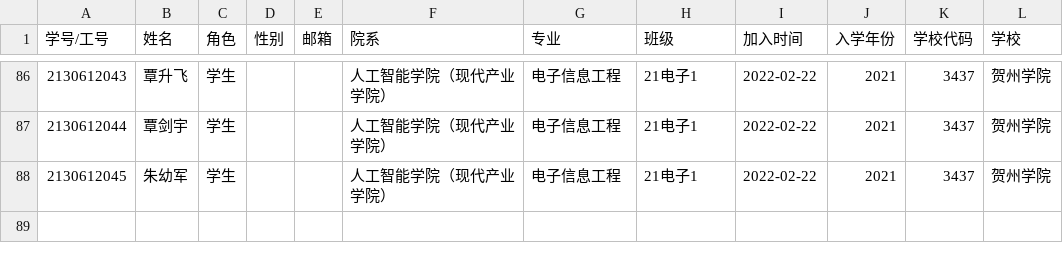
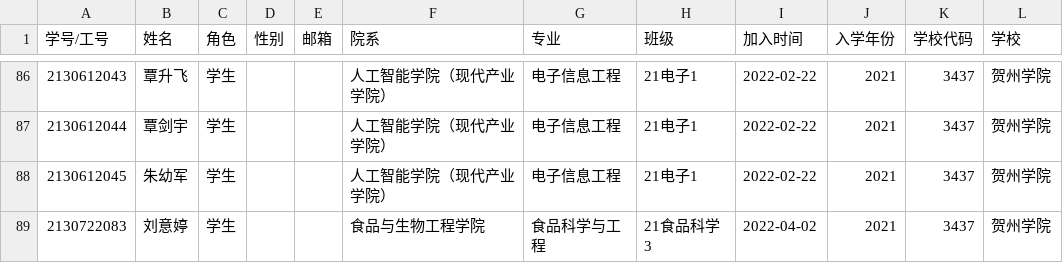
Before and after one commit to wangliang1989/2022spring, a CSV file: list/电工_chaoxing.csv, drawn as a sheet; only a part is shown, gaps mark what is left out.

Commit message:
超星系统添加学生

```diff
--- a/list/电工_chaoxing.csv
+++ b/list/电工_chaoxing.csv
@@ -88 +88,2 @@
 2130612045,朱幼军,学生,,,人工智能学院（现代产业学院）,电子信息工程,21电子1,2022-02-22,2021,3437,贺州学院,
+2130722083,刘意婷,学生,,,食品与生物工程学院,食品科学与工程,21食品科学3,2022-04-02,2021,3437,贺州学院,
```
